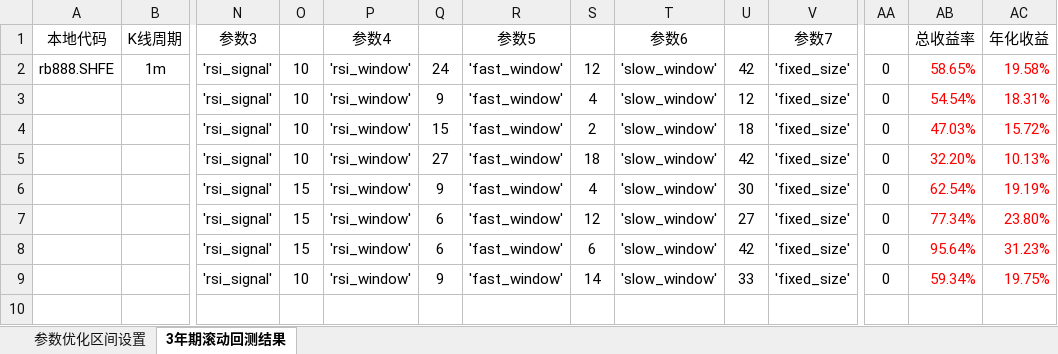
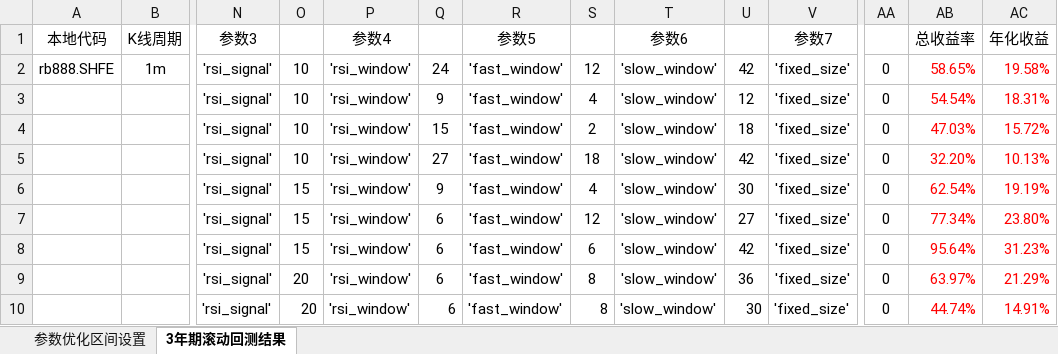
Before and after one commit to hun1982qhu/CTA, an Excel workbook: 1-策略开发/1-开发中的策略/1-bar回测/7-multi_timeframe/multi_timeframe参数优化记录.xlsx, sheet 3年期滚动回测结果, drawn as a sheet; only a part is shown, gaps mark what is left out; values as stored, in another font and other column widths than the file's, no borders; rows hold the shown columns only; the diff names each change by its address in the sheet, - before the commit and + after, or states it on an @@ line.

```diff
--- a/1-策略开发/1-开发中的策略/1-bar回测/7-multi_timeframe/multi_timeframe参数优化记录.xlsx (sheet 3年期滚动回测结果)
+++ b/1-策略开发/1-开发中的策略/1-bar回测/7-multi_timeframe/multi_timeframe参数优化记录.xlsx (sheet 3年期滚动回测结果)
-O9: 10
+O9: 20
-Q9: 9
+Q9: 6
-S9: 14
+S9: 8
-U9: 33
+U9: 36
-AB9 (总收益率): 59.34%
+AB9 (总收益率): 63.97%
-AC9 (年化收益): 19.75%
+AC9 (年化收益): 21.29%
+row 10:  |  | 'rsi_signal' | 20 | 'rsi_window' | 6 | 'fast_window' | 8 | 'slow_window' | 30 | 'fixed_size' | 0 | 44.74% | 14.91%
```
Also changed, not shown: 2 other files.
